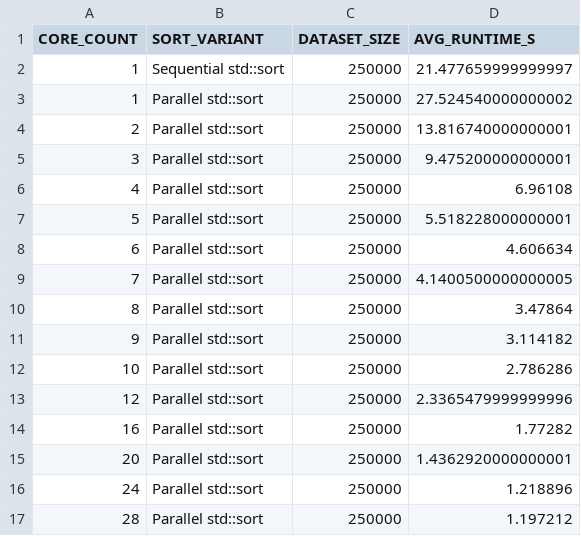
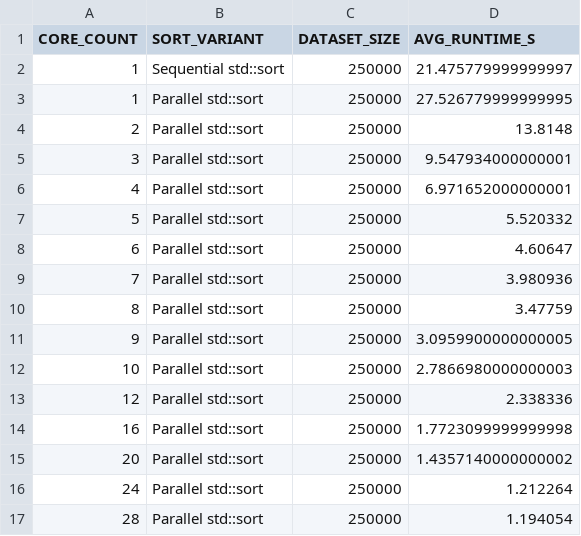
Before and after one commit to hpides/HDP-Code-Examples, a CSV file: plotting/sorting/results.csv, drawn as a sheet.

```diff
--- a/plotting/sorting/results.csv
+++ b/plotting/sorting/results.csv
@@ -1,17 +1,17 @@
 CORE_COUNT,SORT_VARIANT,DATASET_SIZE,AVG_RUNTIME_S
-1,Sequential std::sort,250000,21.477659999999997
-1,Parallel std::sort,250000,27.524540000000002
-2,Parallel std::sort,250000,13.816740000000001
-3,Parallel std::sort,250000,9.475200000000001
-4,Parallel std::sort,250000,6.96108
-5,Parallel std::sort,250000,5.518228000000001
-6,Parallel std::sort,250000,4.606634
-7,Parallel std::sort,250000,4.1400500000000005
-8,Parallel std::sort,250000,3.47864
-9,Parallel std::sort,250000,3.114182
-10,Parallel std::sort,250000,2.786286
-12,Parallel std::sort,250000,2.3365479999999996
-16,Parallel std::sort,250000,1.77282
-20,Parallel std::sort,250000,1.4362920000000001
-24,Parallel std::sort,250000,1.218896
-28,Parallel std::sort,250000,1.197212
+1,Sequential std::sort,250000,21.475779999999997
+1,Parallel std::sort,250000,27.526779999999995
+2,Parallel std::sort,250000,13.8148
+3,Parallel std::sort,250000,9.547934000000001
+4,Parallel std::sort,250000,6.971652000000001
+5,Parallel std::sort,250000,5.520332
+6,Parallel std::sort,250000,4.60647
+7,Parallel std::sort,250000,3.980936
+8,Parallel std::sort,250000,3.47759
+9,Parallel std::sort,250000,3.0959900000000005
+10,Parallel std::sort,250000,2.7866980000000003
+12,Parallel std::sort,250000,2.338336
+16,Parallel std::sort,250000,1.7723099999999998
+20,Parallel std::sort,250000,1.4357140000000002
+24,Parallel std::sort,250000,1.212264
+28,Parallel std::sort,250000,1.194054
```
Also changed, not shown: plotting/sorting/results_energy.csv, 1 other file.
